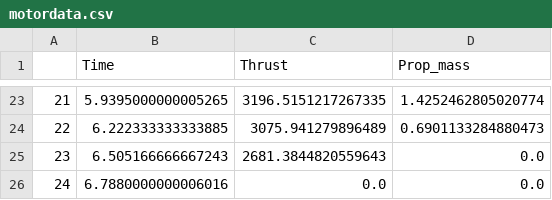
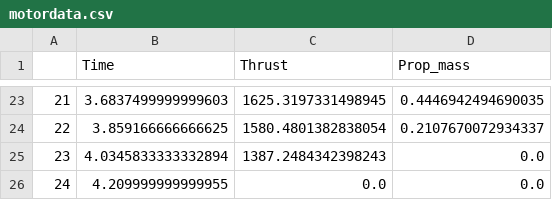
Before and after one commit to felipebogaertsm/Rocket-Ballistics, a CSV file: motordata.csv, drawn as a sheet; only a part is shown, gaps mark what is left out; the diff covers the shown part only.

```diff
--- a/motordata.csv
+++ b/motordata.csv
@@ -23,4 +23,4 @@
-21,5.9395000000005265,3196.5151217267335,1.4252462805020774
-22,6.222333333333885,3075.941279896489,0.6901133284880473
-23,6.505166666667243,2681.3844820559643,0.0
-24,6.7880000000006016,0.0,0.0
+21,3.6837499999999603,1625.3197331498945,0.4446942494690035
+22,3.859166666666625,1580.4801382838054,0.2107670072934337
+23,4.0345833333332894,1387.2484342398243,0.0
+24,4.209999999999955,0.0,0.0
```
Also changed, not shown: 62 edited cells elsewhere in this file, 1 other file.
